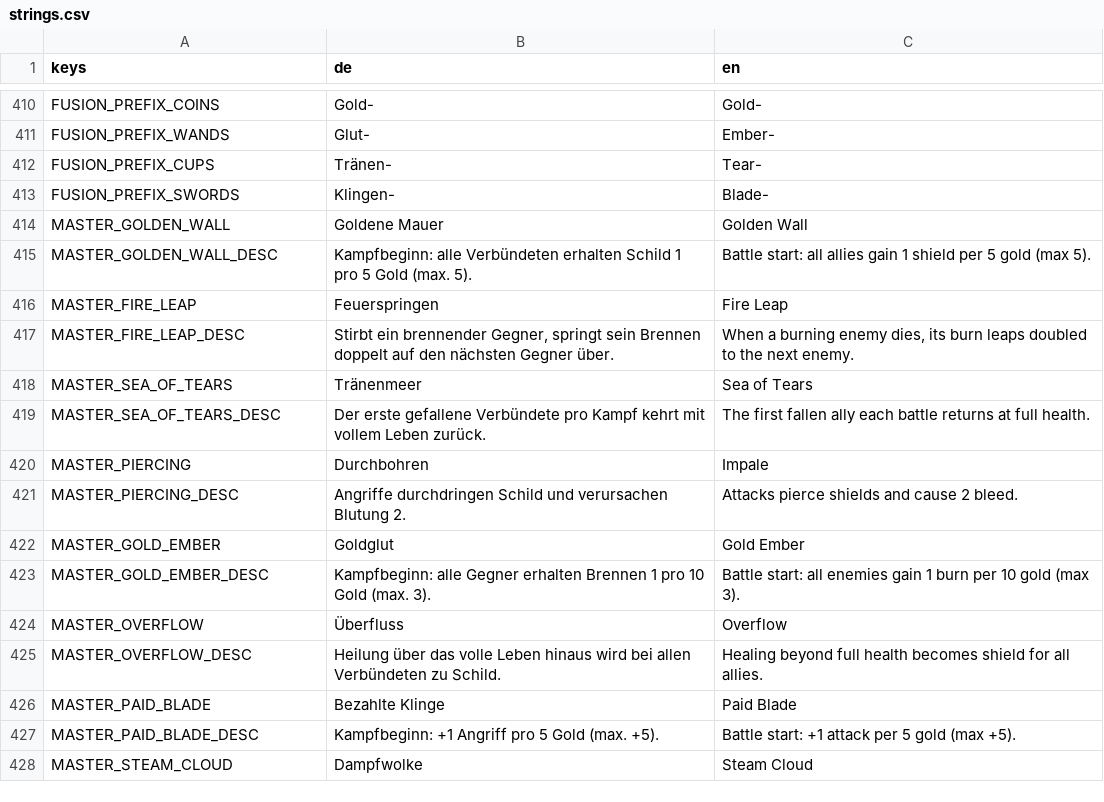
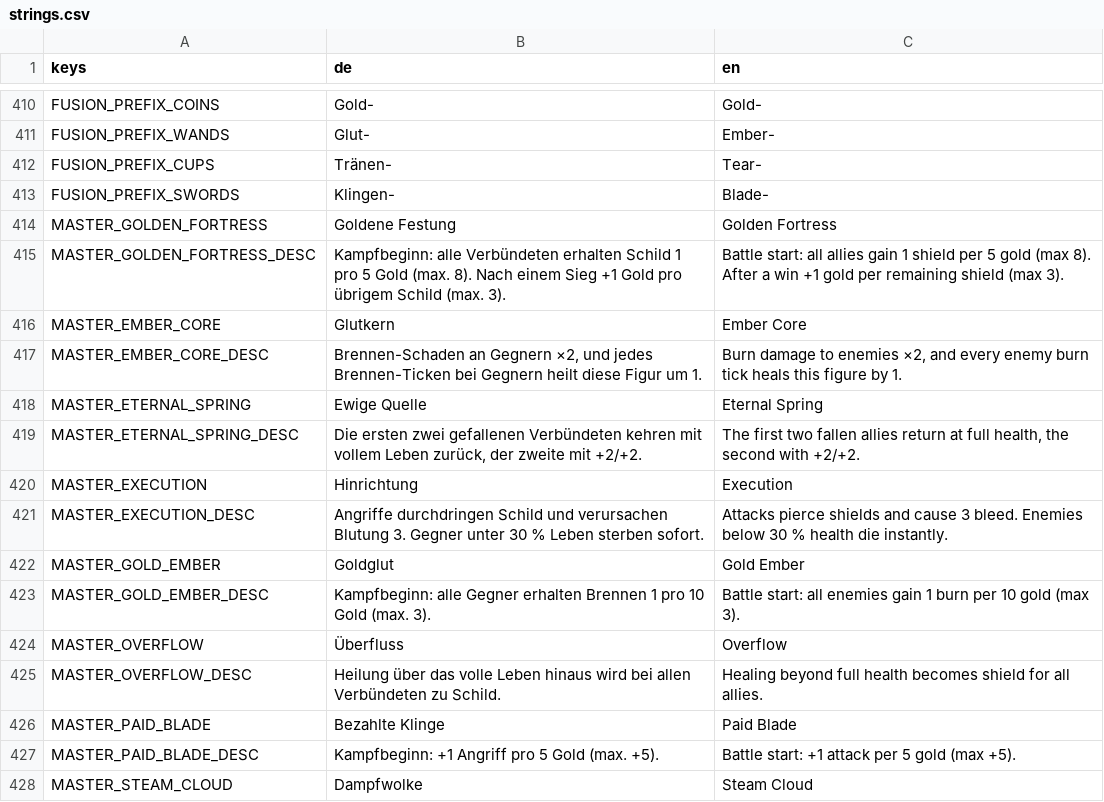
Before and after one commit to aaronvogel77-source/Roguelike, a CSV file: translations/strings.csv, drawn as a sheet; only a part is shown, gaps mark what is left out.

```diff
--- a/translations/strings.csv
+++ b/translations/strings.csv
@@ -413,10 +413,10 @@ FUSION_PREFIX_CUPS,Tränen-,Tear-
 FUSION_PREFIX_SWORDS,Klingen-,Blade-
-MASTER_GOLDEN_WALL,Goldene Mauer,Golden Wall
-MASTER_GOLDEN_WALL_DESC,Kampfbeginn: alle Verbündeten erhalten Schild 1 pro 5 Gold (max. 5).,Battle start: all allies gain 1 shield per 5 gold (max 5).
-MASTER_FIRE_LEAP,Feuerspringen,Fire Leap
-MASTER_FIRE_LEAP_DESC,"Stirbt ein brennender Gegner, springt sein Brennen doppelt auf den nächsten Gegner über.","When a burning enemy dies, its burn leaps doubled to the next enemy."
-MASTER_SEA_OF_TEARS,Tränenmeer,Sea of Tears
-MASTER_SEA_OF_TEARS_DESC,Der erste gefallene Verbündete pro Kampf kehrt mit vollem Leben zurück.,The first fallen ally each battle returns at full health.
-MASTER_PIERCING,Durchbohren,Impale
-MASTER_PIERCING_DESC,Angriffe durchdringen Schild und verursachen Blutung 2.,Attacks pierce shields and cause 2 bleed.
+MASTER_GOLDEN_FORTRESS,Goldene Festung,Golden Fortress
+MASTER_GOLDEN_FORTRESS_DESC,"Kampfbeginn: alle Verbündeten erhalten Schild 1 pro 5 Gold (max. 8). Nach einem Sieg +1 Gold pro übrigem Schild (max. 3).","Battle start: all allies gain 1 shield per 5 gold (max 8). After a win +1 gold per remaining shield (max 3)."
+MASTER_EMBER_CORE,Glutkern,Ember Core
+MASTER_EMBER_CORE_DESC,"Brennen-Schaden an Gegnern ×2, und jedes Brennen-Ticken bei Gegnern heilt diese Figur um 1.","Burn damage to enemies ×2, and every enemy burn tick heals this figure by 1."
+MASTER_ETERNAL_SPRING,Ewige Quelle,Eternal Spring
+MASTER_ETERNAL_SPRING_DESC,"Die ersten zwei gefallenen Verbündeten kehren mit vollem Leben zurück, der zweite mit +2/+2.","The first two fallen allies return at full health, the second with +2/+2."
+MASTER_EXECUTION,Hinrichtung,Execution
+MASTER_EXECUTION_DESC,"Angriffe durchdringen Schild und verursachen Blutung 3. Gegner unter 30 % Leben sterben sofort.","Attacks pierce shields and cause 3 bleed. Enemies below 30 % health die instantly."
 MASTER_GOLD_EMBER,Goldglut,Gold Ember
```
Also changed, not shown: 14 other files.
